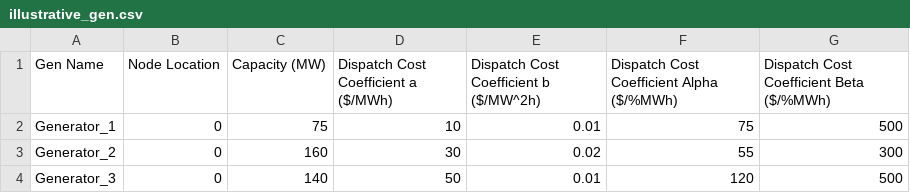
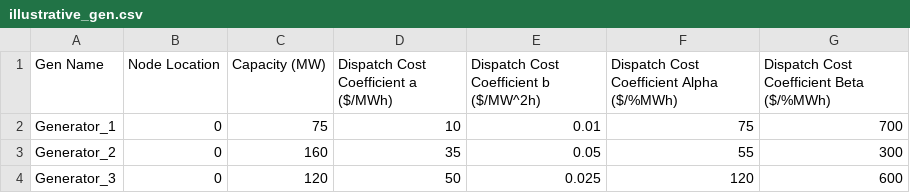
Before and after one commit to tftapia/ChanceConstraints, a CSV file: illustrative_gen.csv, drawn as a sheet.

```diff
--- a/illustrative_gen.csv
+++ b/illustrative_gen.csv
@@ -1,4 +1,4 @@
 "Gen Name","Node Location","Capacity (MW)","Dispatch Cost Coefficient a ($/MWh)","Dispatch Cost Coefficient b ($/MW^2h)","Dispatch Cost Coefficient Alpha ($/%MWh)","Dispatch Cost Coefficient Beta ($/%MWh)"
-Generator_1, 0, 75, 10, 0.01, 75, 500
-Generator_2, 0, 160, 30, 0.02, 55, 300
-Generator_3, 0, 140, 50, 0.01, 120, 500
+Generator_1, 0, 75, 10, 0.01, 75, 700
+Generator_2, 0, 160, 35, 0.05, 55, 300
+Generator_3, 0, 120, 50, 0.025, 120, 600
```
Also changed, not shown: 24 other files.
